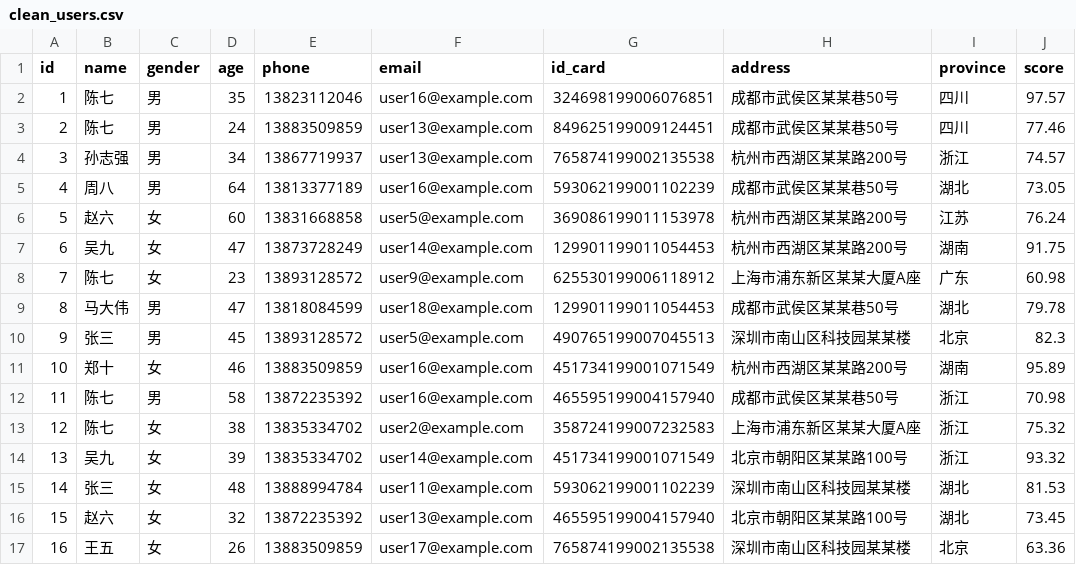
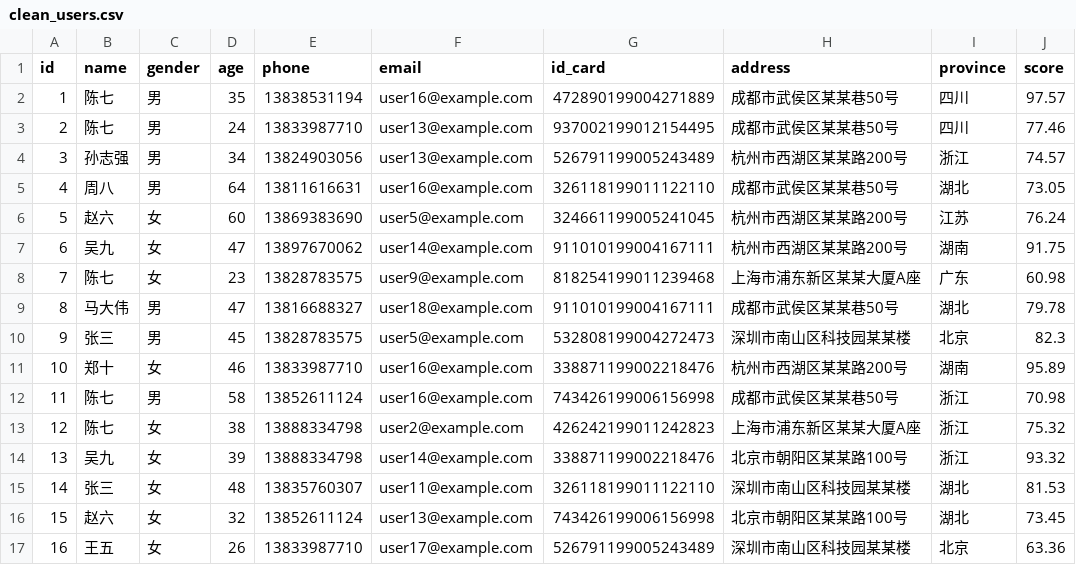
Before and after one commit to mxxxoonst/detect, a CSV file: test_data/samples/clean_users.csv, drawn as a sheet; only a part is shown; the diff covers the shown part only; the diff names each change by its address in the sheet, - before the commit and + after, or states it on an @@ line.

```diff
--- a/test_data/samples/clean_users.csv
+++ b/test_data/samples/clean_users.csv
-E2 (phone): 13823112046
+E2 (phone): 13838531194
-G2 (id_card): 324698199006076851
+G2 (id_card): 472890199004271889
-E3 (phone): 13883509859
+E3 (phone): 13833987710
-G3 (id_card): 849625199009124451
+G3 (id_card): 937002199012154495
-E4 (phone): 13867719937
+E4 (phone): 13824903056
-G4 (id_card): 765874199002135538
+G4 (id_card): 526791199005243489
-E5 (phone): 13813377189
+E5 (phone): 13811616631
-G5 (id_card): 593062199001102239
+G5 (id_card): 326118199011122110
-E6 (phone): 13831668858
+E6 (phone): 13869383690
-G6 (id_card): 369086199011153978
+G6 (id_card): 324661199005241045
-E7 (phone): 13873728249
+E7 (phone): 13897670062
-G7 (id_card): 129901199011054453
+G7 (id_card): 911010199004167111
-E8 (phone): 13893128572
+E8 (phone): 13828783575
-G8 (id_card): 625530199006118912
+G8 (id_card): 818254199011239468
-E9 (phone): 13818084599
+E9 (phone): 13816688327
-G9 (id_card): 129901199011054453
+G9 (id_card): 911010199004167111
-E10 (phone): 13893128572
+E10 (phone): 13828783575
-G10 (id_card): 490765199007045513
+G10 (id_card): 532808199004272473
-E11 (phone): 13883509859
+E11 (phone): 13833987710
-G11 (id_card): 451734199001071549
+G11 (id_card): 338871199002218476
-E12 (phone): 13872235392
+E12 (phone): 13852611124
-G12 (id_card): 465595199004157940
+G12 (id_card): 743426199006156998
-E13:E14 (phone): 13835334702
+E13:E14 (phone): 13888334798
-G13 (id_card): 358724199007232583
+G13 (id_card): 426242199011242823
-G14 (id_card): 451734199001071549
+G14 (id_card): 338871199002218476
-E15 (phone): 13888994784
+E15 (phone): 13835760307
-G15 (id_card): 593062199001102239
+G15 (id_card): 326118199011122110
-E16 (phone): 13872235392
+E16 (phone): 13852611124
-G16 (id_card): 465595199004157940
+G16 (id_card): 743426199006156998
-E17 (phone): 13883509859
+E17 (phone): 13833987710
-G17 (id_card): 765874199002135538
+G17 (id_card): 526791199005243489
```
Also changed, not shown: 28 edited cells elsewhere in this file, test_data/samples/clean_users.tsv, test_data/samples/clean_users_pipe.csv, 30 other files.
